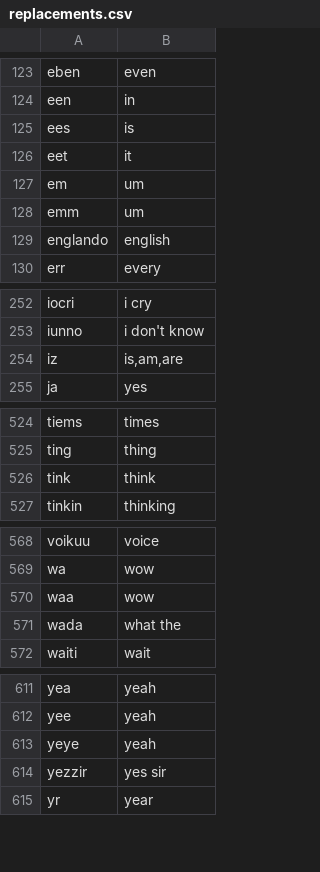
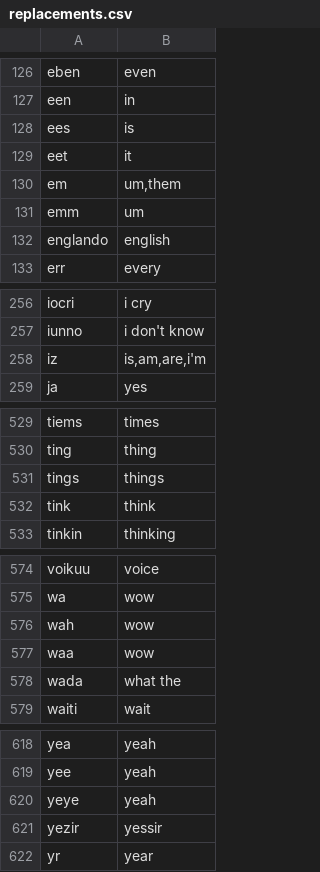
Before and after one commit to jonnyli1125/piemanese-translator, a CSV file: replacements.csv, drawn as a sheet; only a part is shown, gaps mark what is left out; the diff covers the shown part only.

```diff
--- a/replacements.csv
+++ b/replacements.csv
@@ -126,3 +129,3 @@ ees	is
 eet	it
-em	um
+em	um,them
 emm	um
@@ -253,3 +257,3 @@ iocri	i cry
 iunno	i don't know
-iz	is,am,are
+iz	is,am,are,i'm
 ja	yes
@@ -525,2 +530,3 @@ tiems	times
 ting	thing
+tings	things
 tink	think
@@ -569,2 +575,3 @@ voikuu	voice
 wa	wow
+wah	wow
 waa	wow
@@ -613,3 +620,3 @@ yee	yeah
 yeye	yeah
-yezzir	yes sir
+yezir	yessir
 yr	year
```
Also changed, not shown: 7 added rows and 1 edited cell elsewhere in this file, 4 other files.
